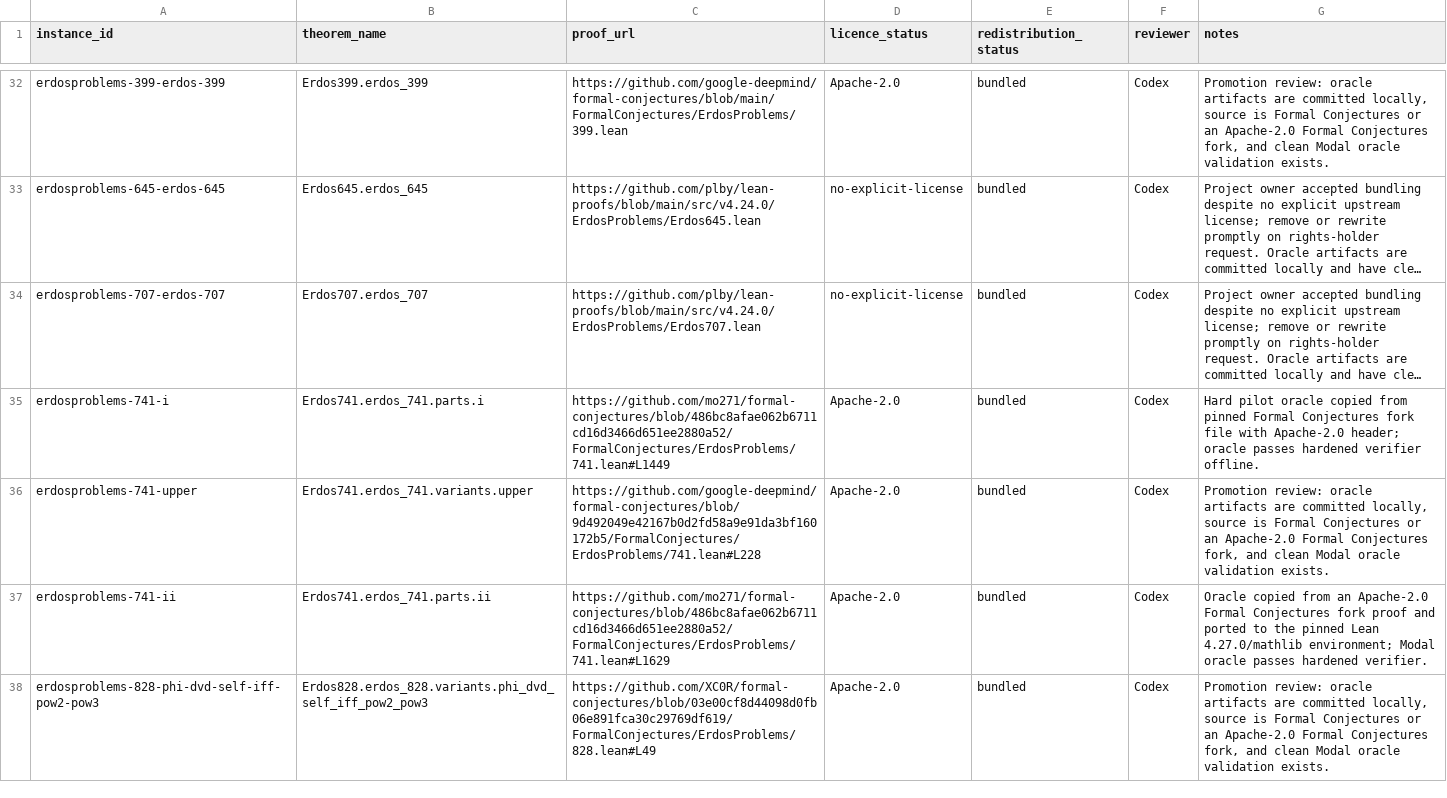
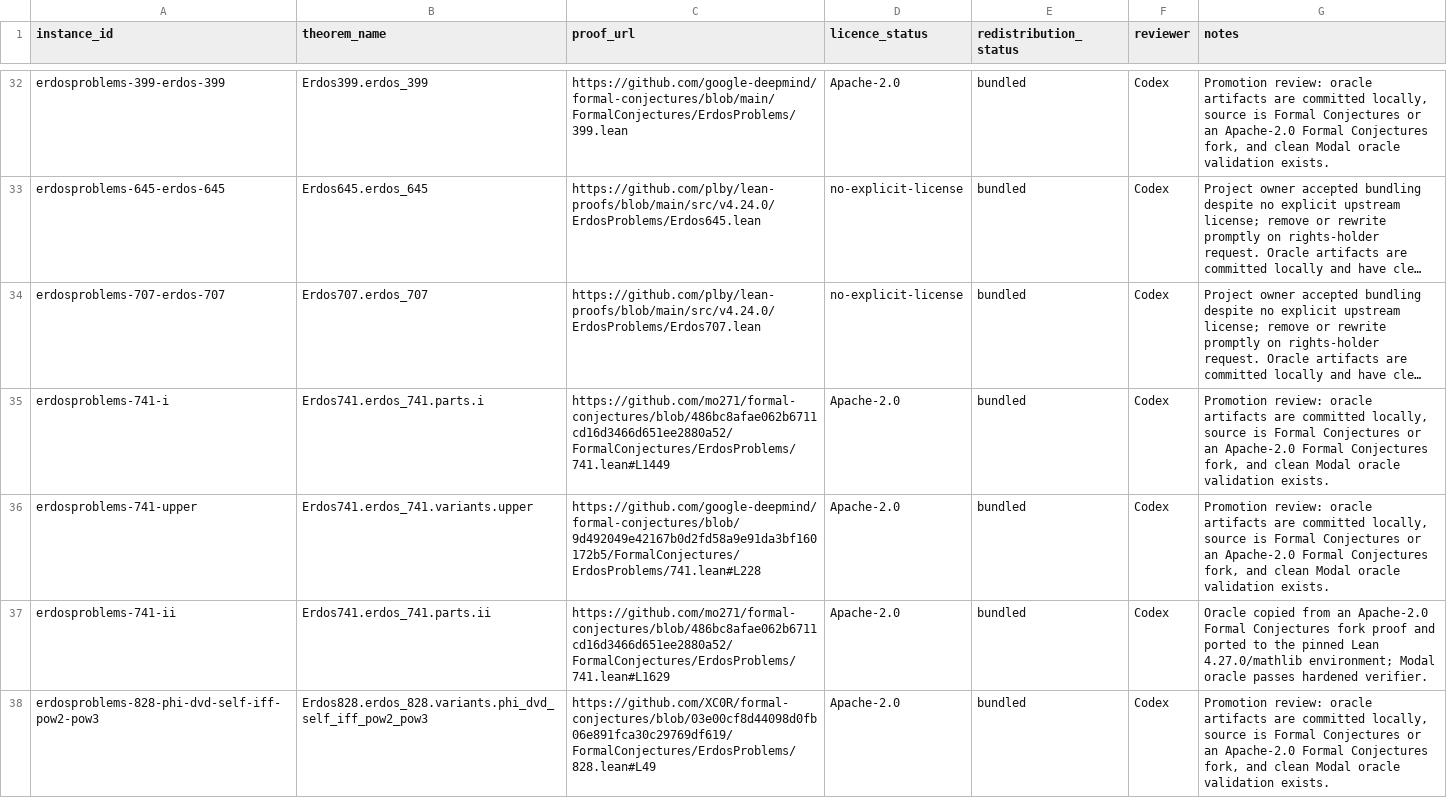
Before and after one commit to AllenGrahamHart/FormalConjectures-Bench, a CSV file: manifest/licence_review.csv, drawn as a sheet; only a part is shown, gaps mark what is left out; long unchanged cells end in …; the diff covers the shown part only; the diff names each change by its address in the sheet, - before the commit and + after, or states it on an @@ line.

```diff
--- a/manifest/licence_review.csv
+++ b/manifest/licence_review.csv
-G35 (notes): Hard pilot oracle copied from pinned Formal Conjectures fork file with Apache-2.0 header; oracle passes hardened verifier offline.
+G35 (notes): Promotion review: oracle artifacts are committed locally, source is Formal Conjectures or an Apache-2.0 Formal Conjectures fork, and clean Modal oracle validation exists.
```
Also changed, not shown: 4 edited cells elsewhere in this file, 3 other files.
